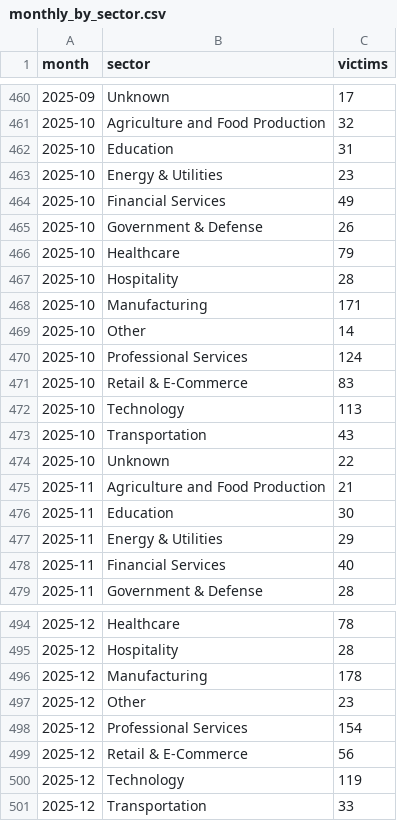
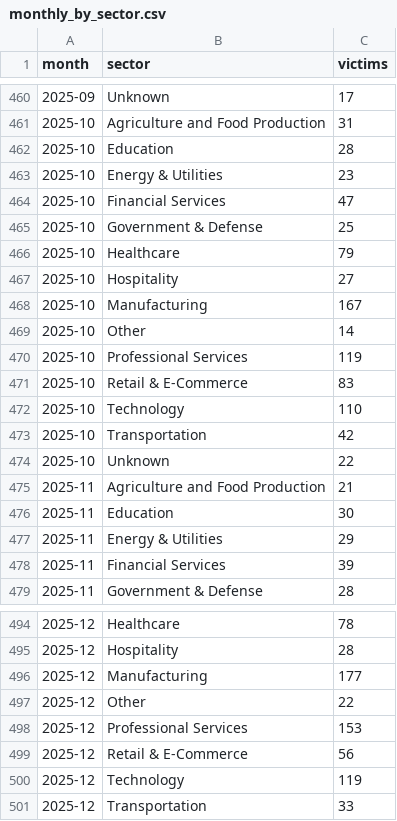
Before and after one commit to afosumanu/ransomware-economics, a CSV file: data/processed/monthly_by_sector.csv, drawn as a sheet; only a part is shown, gaps mark what is left out; the diff covers the shown part only.

```diff
--- a/data/processed/monthly_by_sector.csv
+++ b/data/processed/monthly_by_sector.csv
@@ -460,15 +460,15 @@ month,sector,victims
 2025-09,Unknown,17
-2025-10,Agriculture and Food Production,32
-2025-10,Education,31
+2025-10,Agriculture and Food Production,31
+2025-10,Education,28
 2025-10,Energy & Utilities,23
-2025-10,Financial Services,49
-2025-10,Government & Defense,26
+2025-10,Financial Services,47
+2025-10,Government & Defense,25
 2025-10,Healthcare,79
-2025-10,Hospitality,28
-2025-10,Manufacturing,171
+2025-10,Hospitality,27
+2025-10,Manufacturing,167
 2025-10,Other,14
-2025-10,Professional Services,124
+2025-10,Professional Services,119
 2025-10,Retail & E-Commerce,83
-2025-10,Technology,113
-2025-10,Transportation,43
+2025-10,Technology,110
+2025-10,Transportation,42
 2025-10,Unknown,22
@@ -477,3 +477,3 @@ month,sector,victims
 2025-11,Energy & Utilities,29
-2025-11,Financial Services,40
+2025-11,Financial Services,39
 2025-11,Government & Defense,28
@@ -495,5 +495,5 @@ month,sector,victims
 2025-12,Hospitality,28
-2025-12,Manufacturing,178
-2025-12,Other,23
-2025-12,Professional Services,154
+2025-12,Manufacturing,177
+2025-12,Other,22
+2025-12,Professional Services,153
 2025-12,Retail & E-Commerce,56
```
Also changed, not shown: 8 added rows and 57 edited cells elsewhere in this file, data/processed/country_summary.csv, data/processed/monthly_by_country.csv, 1 other file.
